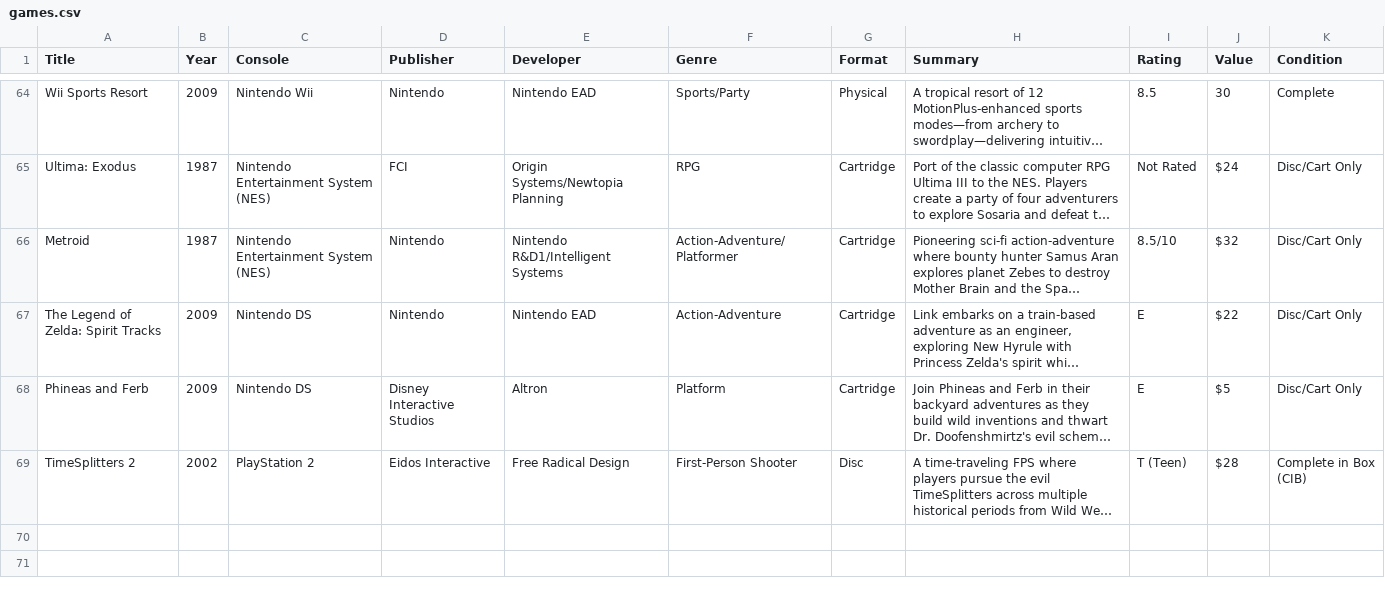
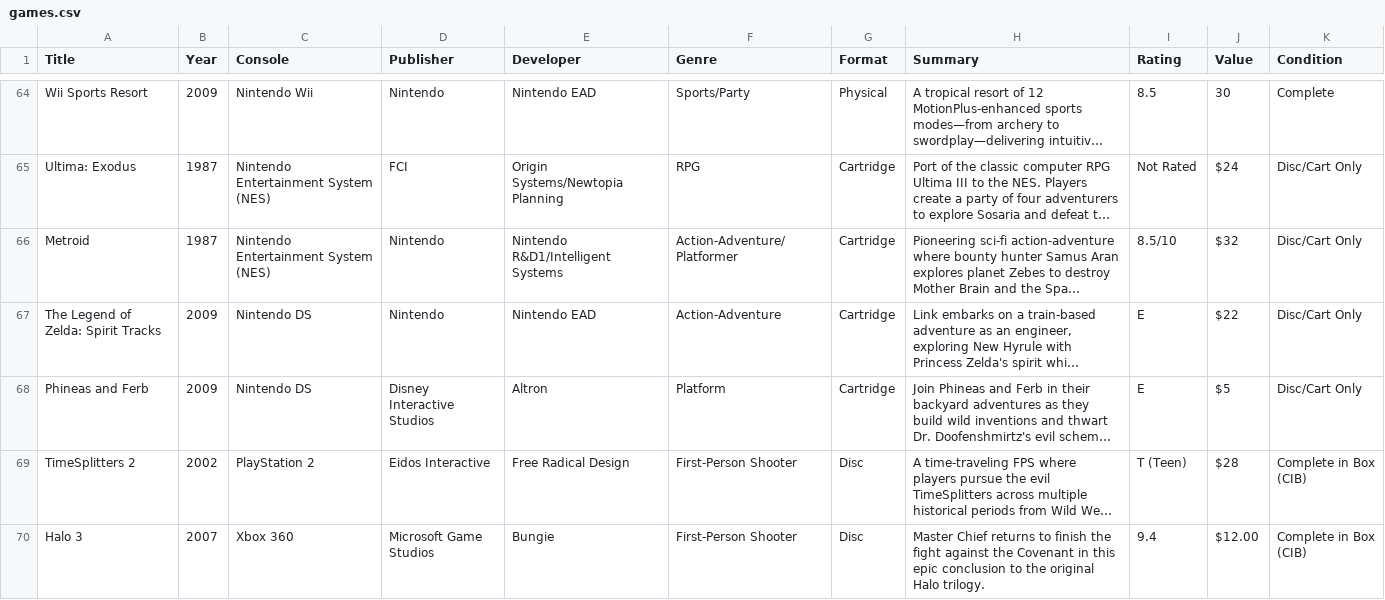
Before and after one commit to Darkstre/game-collection, a CSV file: games.csv, drawn as a sheet; only a part is shown, gaps mark what is left out; long unchanged cells end in …; the diff names each change by its address in the sheet, - before the commit and + after, or states it on an @@ line.

Commit message:
Added game: Halo 3 - 2025-08-27 00:28:57

```diff
--- a/games.csv
+++ b/games.csv
+row 70: Halo 3 | 2007 | Xbox 360 | Microsoft Game Studios | Bungie | First-Person Shooter | Disc | Master Chief returns to finish the fight against the Covenant in this epic conclusion to the original Halo trilogy. | 9.4 | $12.00 | Complete in Box (CIB)
```
